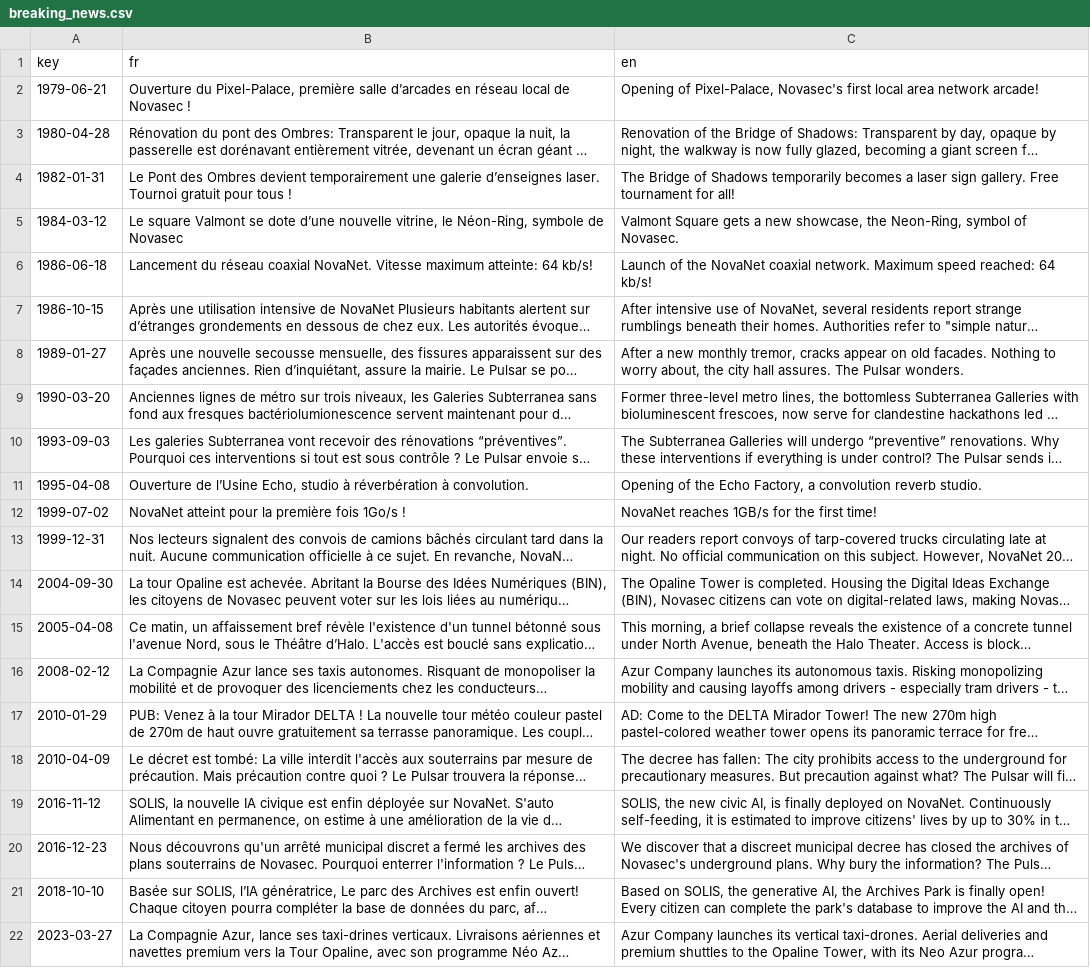
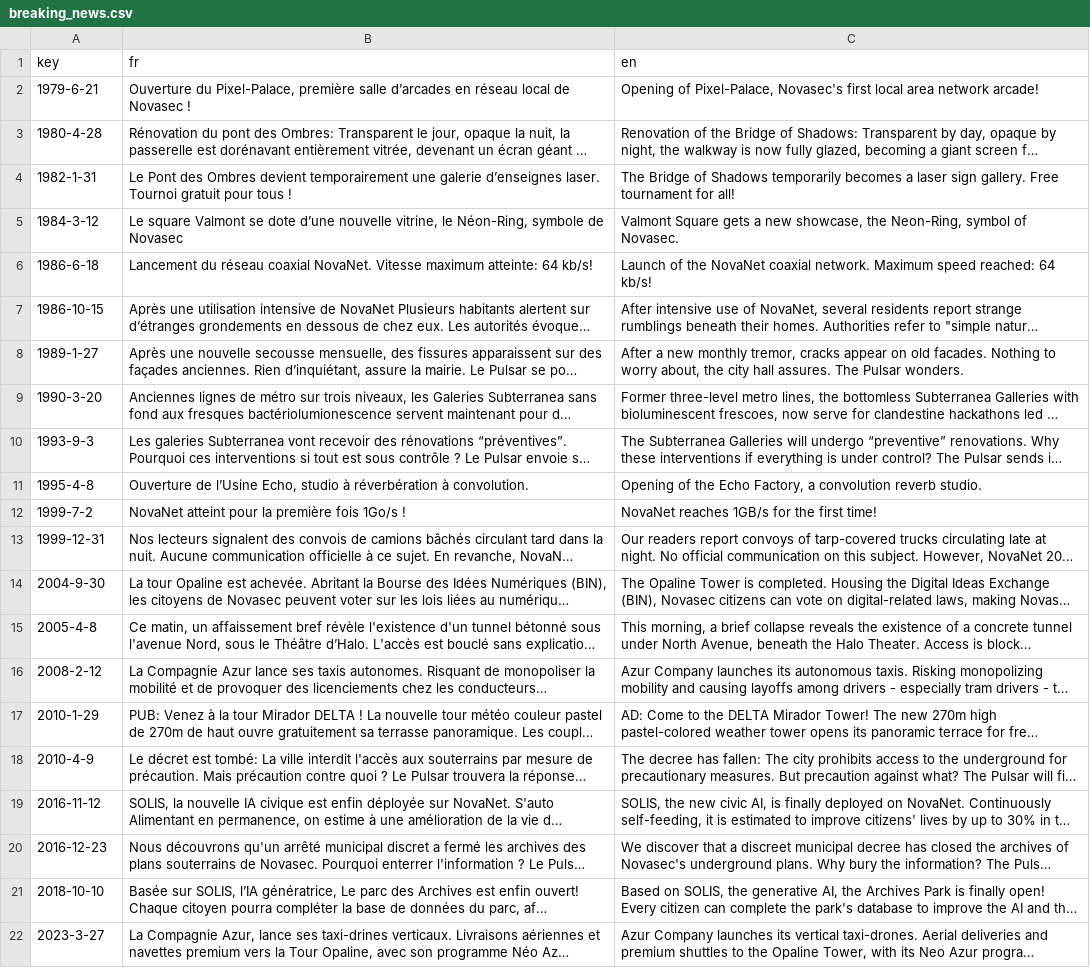
Before and after one commit to Proksimas/HackerIDLE, a CSV file: hackeridle/Game/News/TextFiles/breaking_news.csv, drawn as a sheet; long unchanged cells end in …; the diff names each change by its address in the sheet, - before the commit and + after, or states it on an @@ line.

```diff
--- a/hackeridle/Game/News/TextFiles/breaking_news.csv
+++ b/hackeridle/Game/News/TextFiles/breaking_news.csv
-A2 (key): 1979-06-21
+A2 (key): 1979-6-21
-A3 (key): 1980-04-28
+A3 (key): 1980-4-28
-A4 (key): 1982-01-31
+A4 (key): 1982-1-31
-A5 (key): 1984-03-12
+A5 (key): 1984-3-12
-A6 (key): 1986-06-18
+A6 (key): 1986-6-18
-A8 (key): 1989-01-27
+A8 (key): 1989-1-27
-A9 (key): 1990-03-20
+A9 (key): 1990-3-20
-A10 (key): 1993-09-03
+A10 (key): 1993-9-3
-A11 (key): 1995-04-08
+A11 (key): 1995-4-8
-A12 (key): 1999-07-02
+A12 (key): 1999-7-2
-A14 (key): 2004-09-30
+A14 (key): 2004-9-30
-A15 (key): 2005-04-08
+A15 (key): 2005-4-8
-A16 (key): 2008-02-12
+A16 (key): 2008-2-12
-A17 (key): 2010-01-29
+A17 (key): 2010-1-29
-A18 (key): 2010-04-09
+A18 (key): 2010-4-9
-A22 (key): 2023-03-27
+A22 (key): 2023-3-27
```
Also changed, not shown: 3 other files.
